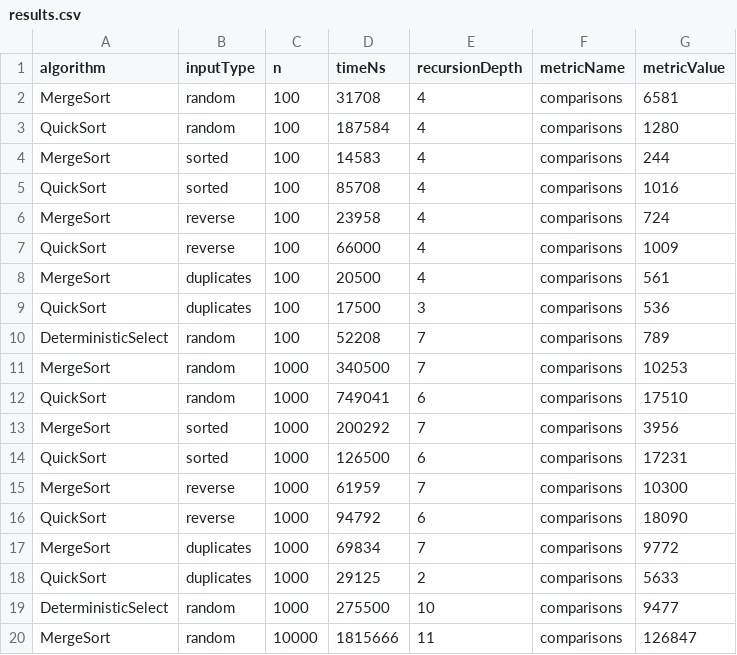
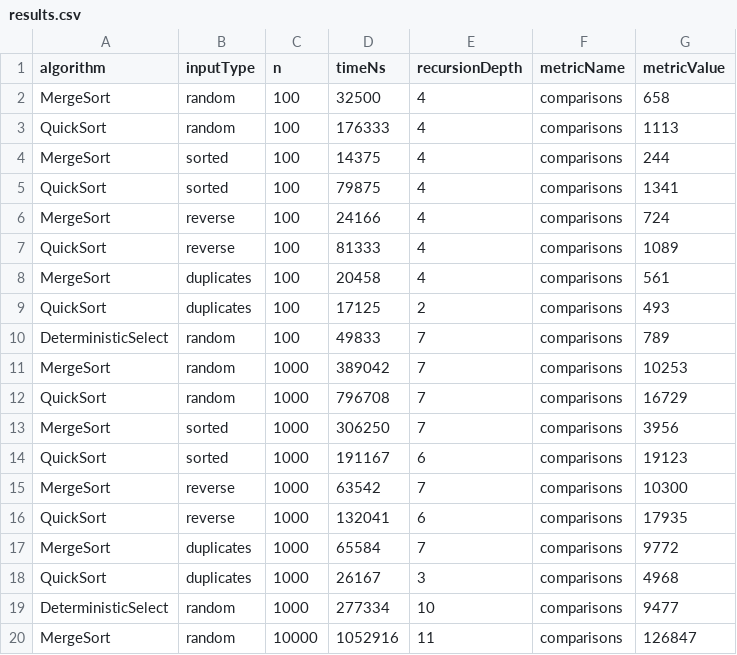
Before and after one commit to aerkenovva/assignment1-divide-and-conquer, a CSV file: results/results.csv, drawn as a sheet; only a part is shown; the diff covers the shown part only.

Commit message:
docs: update final experiment results

```diff
--- a/results/results.csv
+++ b/results/results.csv
@@ -1,20 +1,20 @@
 algorithm,inputType,n,timeNs,recursionDepth,metricName,metricValue
-MergeSort,random,100,31708,4,comparisons,6581
-QuickSort,random,100,187584,4,comparisons,1280
-MergeSort,sorted,100,14583,4,comparisons,244
-QuickSort,sorted,100,85708,4,comparisons,1016
-MergeSort,reverse,100,23958,4,comparisons,724
-QuickSort,reverse,100,66000,4,comparisons,1009
-MergeSort,duplicates,100,20500,4,comparisons,561
-QuickSort,duplicates,100,17500,3,comparisons,536
-DeterministicSelect,random,100,52208,7,comparisons,789
-MergeSort,random,1000,340500,7,comparisons,10253
-QuickSort,random,1000,749041,6,comparisons,17510
-MergeSort,sorted,1000,200292,7,comparisons,3956
-QuickSort,sorted,1000,126500,6,comparisons,17231
-MergeSort,reverse,1000,61959,7,comparisons,10300
-QuickSort,reverse,1000,94792,6,comparisons,18090
-MergeSort,duplicates,1000,69834,7,comparisons,9772
-QuickSort,duplicates,1000,29125,2,comparisons,5633
-DeterministicSelect,random,1000,275500,10,comparisons,9477
-MergeSort,random,10000,1815666,11,comparisons,126847
+MergeSort,random,100,32500,4,comparisons,658
+QuickSort,random,100,176333,4,comparisons,1113
+MergeSort,sorted,100,14375,4,comparisons,244
+QuickSort,sorted,100,79875,4,comparisons,1341
+MergeSort,reverse,100,24166,4,comparisons,724
+QuickSort,reverse,100,81333,4,comparisons,1089
+MergeSort,duplicates,100,20458,4,comparisons,561
+QuickSort,duplicates,100,17125,2,comparisons,493
+DeterministicSelect,random,100,49833,7,comparisons,789
+MergeSort,random,1000,389042,7,comparisons,10253
+QuickSort,random,1000,796708,7,comparisons,16729
+MergeSort,sorted,1000,306250,7,comparisons,3956
+QuickSort,sorted,1000,191167,6,comparisons,19123
+MergeSort,reverse,1000,63542,7,comparisons,10300
+QuickSort,reverse,1000,132041,6,comparisons,17935
+MergeSort,duplicates,1000,65584,7,comparisons,9772
+QuickSort,duplicates,1000,26167,3,comparisons,4968
+DeterministicSelect,random,1000,277334,10,comparisons,9477
+MergeSort,random,10000,1052916,11,comparisons,126847
```
Also changed, not shown: 18 edited cells elsewhere in this file.
